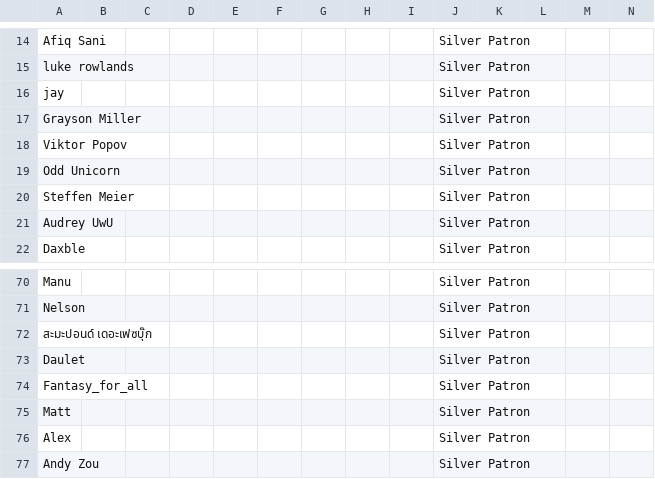
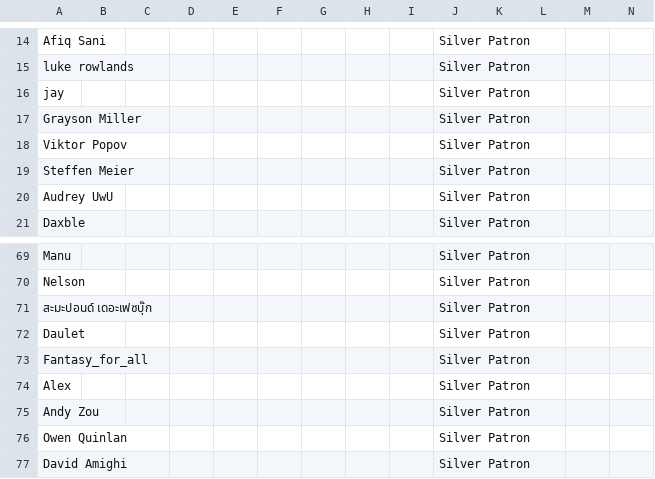
Before and after one commit to n00mkrad/flowframes, a CSV file: patrons.csv, drawn as a sheet; only a part is shown, gaps mark what is left out; the shorter side is filled out with more unchanged rows; rows hold the shown columns only; the diff names each change by its address in the sheet, - before the commit and + after, or states it on an @@ line.

Commit message:
Update patrons.csv

```diff
--- a/patrons.csv
+++ b/patrons.csv
-row 19: Odd Unicorn |  |  |  |  |  |  |  |  | Silver Patron
-row 75: Matt |  |  |  |  |  |  |  |  | Silver Patron
```
